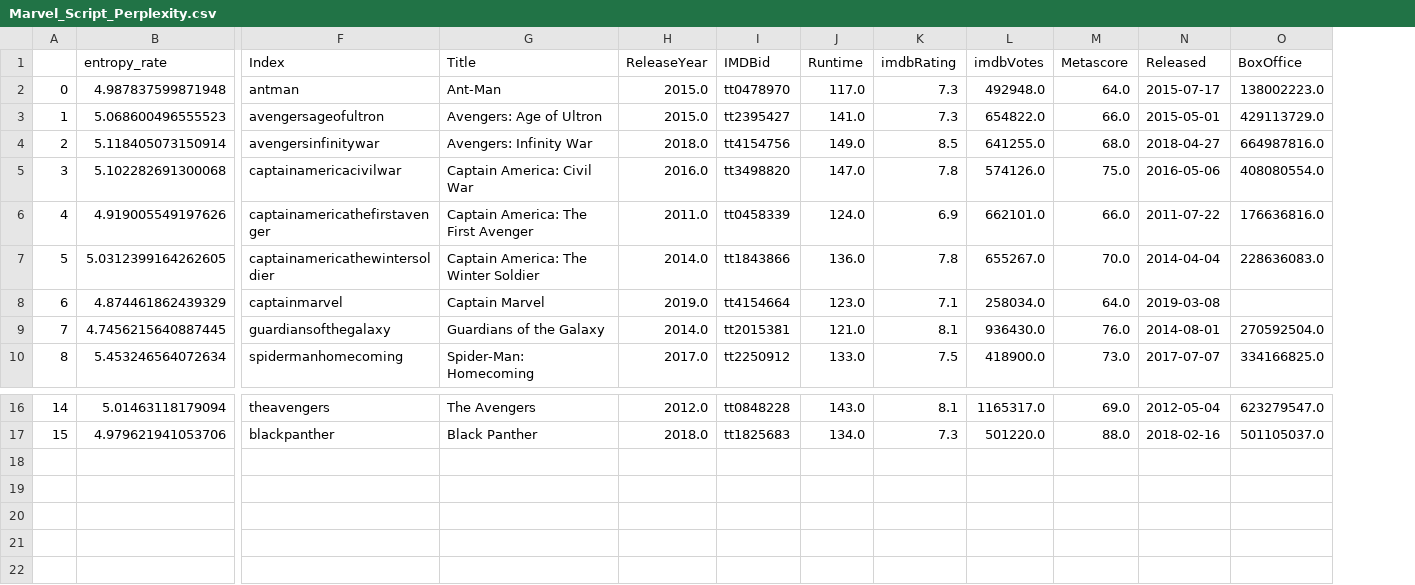
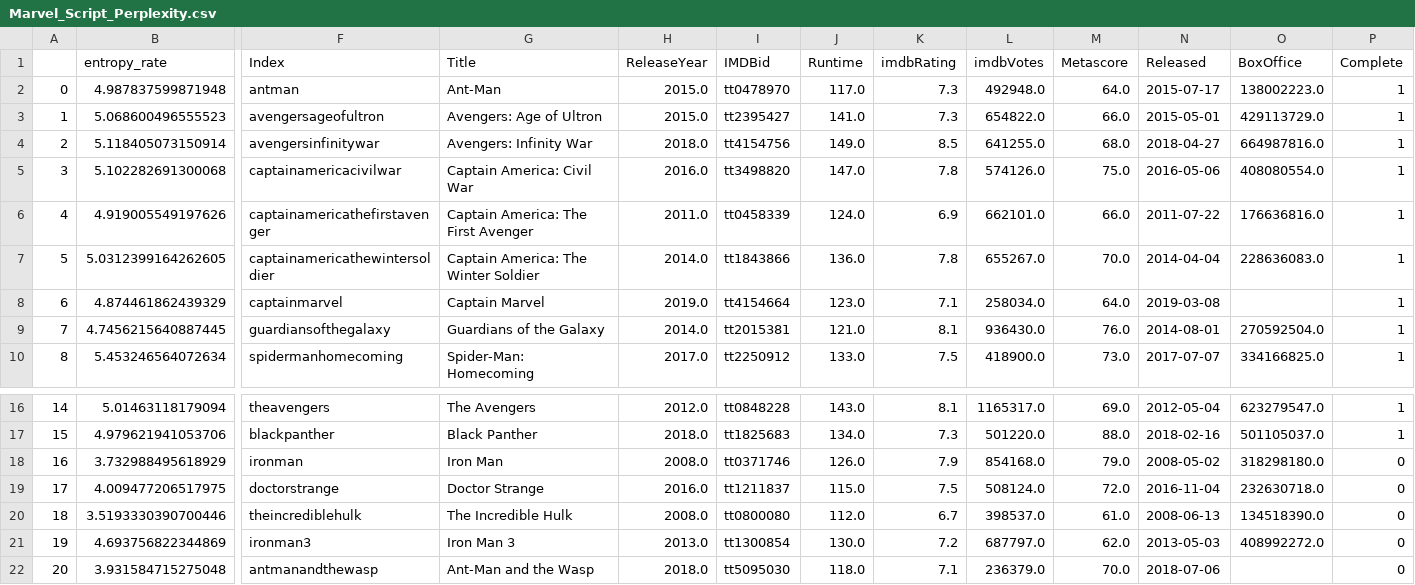
Before and after one commit to tmsouth/Marvel, a CSV file: Data/Marvel_Script_Perplexity.csv, drawn as a sheet; only a part is shown, gaps mark what is left out; rows hold the shown columns only; the diff names each change by its address in the sheet, - before the commit and + after, or states it on an @@ line.

Commit message:
Including Incomplete Scripts

```diff
--- a/Data/Marvel_Script_Perplexity.csv
+++ b/Data/Marvel_Script_Perplexity.csv
+column P (Complete), rows 2-10: all 1; rows 16-17: 1 | 1
+row 18: 16 | 3.732988495618929 | ironman | Iron Man | 2008.0 | tt0371746 | 126.0 | 7.9 | 854168.0 | 79.0 | 2008-05-02 | 318298180.0 | 0
+row 19: 17 | 4.009477206517975 | doctorstrange | Doctor Strange | 2016.0 | tt1211837 | 115.0 | 7.5 | 508124.0 | 72.0 | 2016-11-04 | 232630718.0 | 0
+row 20: 18 | 3.5193330390700446 | theincrediblehulk | The Incredible Hulk | 2008.0 | tt0800080 | 112.0 | 6.7 | 398537.0 | 61.0 | 2008-06-13 | 134518390.0 | 0
+row 21: 19 | 4.693756822344869 | ironman3 | Iron Man 3 | 2013.0 | tt1300854 | 130.0 | 7.2 | 687797.0 | 62.0 | 2013-05-03 | 408992272.0 | 0
+row 22: 20 | 3.931584715275048 | antmanandthewasp | Ant-Man and the Wasp | 2018.0 | tt5095030 | 118.0 | 7.1 | 236379.0 | 70.0 | 2018-07-06 |  | 0
```
Also changed, not shown: Data/MarvelScripts/Iron_Man_3.csv, 5 other files.
